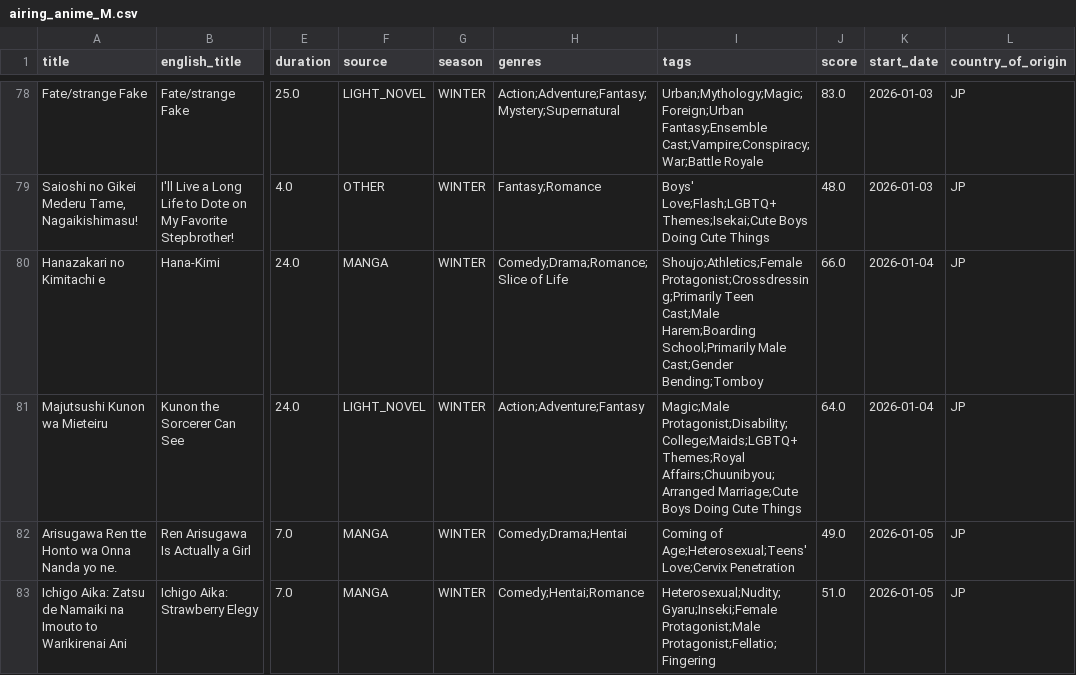
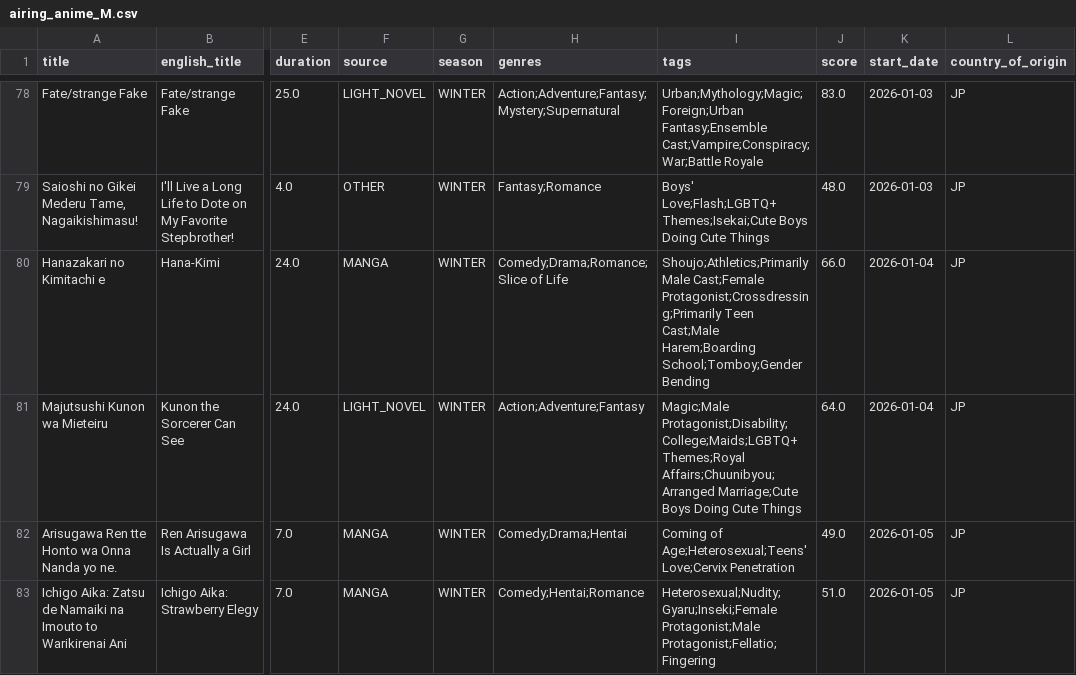
Before and after one commit to Andres-pixel35/Anime-dashboard, a CSV file: data/modified/airing_anime_M.csv, drawn as a sheet; only a part is shown, gaps mark what is left out; the diff covers the shown part only; the diff names each change by its address in the sheet, - before the commit and + after, or states it on an @@ line.

```diff
--- a/data/modified/airing_anime_M.csv
+++ b/data/modified/airing_anime_M.csv
-I80 (tags): Shoujo;Athletics;Female Protagonist;Crossdressing;Primarily Teen Cast;Male Harem;Boarding School;Primarily Male Cast;Gender Bending;Tomboy
+I80 (tags): Shoujo;Athletics;Primarily Male Cast;Female Protagonist;Crossdressing;Primarily Teen Cast;Male Harem;Boarding School;Tomboy;Gender Bending
```
Also changed, not shown: 5 moved rows and 11 edited cells elsewhere in this file, 1 other file.
